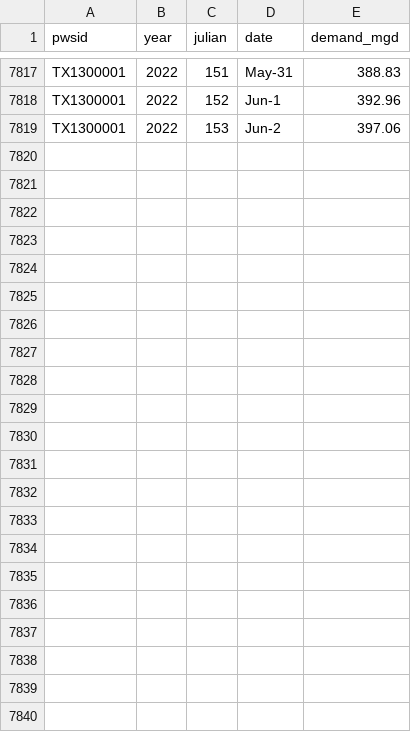
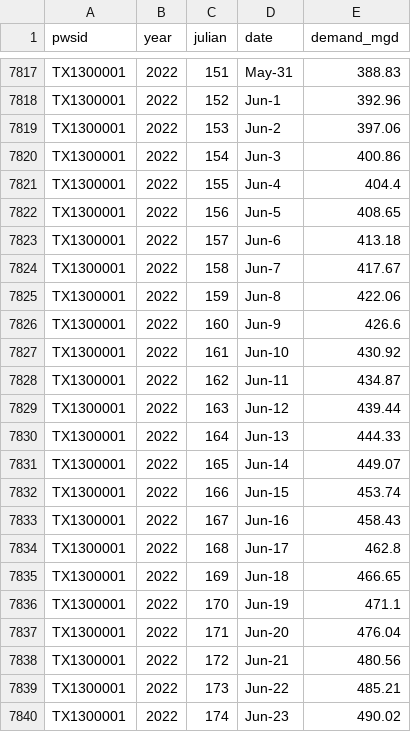
Before and after one commit to BoerneIoW/Boerne-Dashboard, a CSV file: boerne-water-supply/data/demand/all_demand_cum.csv, drawn as a sheet; only a part is shown, gaps mark what is left out.

```diff
--- a/boerne-water-supply/data/demand/all_demand_cum.csv
+++ b/boerne-water-supply/data/demand/all_demand_cum.csv
@@ -7819 +7819,22 @@
 "TX1300001",2022,153,"Jun-2",397.06
+"TX1300001",2022,154,"Jun-3",400.86
+"TX1300001",2022,155,"Jun-4",404.4
+"TX1300001",2022,156,"Jun-5",408.65
+"TX1300001",2022,157,"Jun-6",413.18
+"TX1300001",2022,158,"Jun-7",417.67
+"TX1300001",2022,159,"Jun-8",422.06
+"TX1300001",2022,160,"Jun-9",426.6
+"TX1300001",2022,161,"Jun-10",430.92
+"TX1300001",2022,162,"Jun-11",434.87
+"TX1300001",2022,163,"Jun-12",439.44
+"TX1300001",2022,164,"Jun-13",444.33
+"TX1300001",2022,165,"Jun-14",449.07
+"TX1300001",2022,166,"Jun-15",453.74
+"TX1300001",2022,167,"Jun-16",458.43
+"TX1300001",2022,168,"Jun-17",462.8
+"TX1300001",2022,169,"Jun-18",466.65
+"TX1300001",2022,170,"Jun-19",471.1
+"TX1300001",2022,171,"Jun-20",476.04
+"TX1300001",2022,172,"Jun-21",480.56
+"TX1300001",2022,173,"Jun-22",485.21
+"TX1300001",2022,174,"Jun-23",490.02
```
Also changed, not shown: boerne-water-supply/data/demand/all_demand_by_source.csv, boerne-water-supply/data/demand/all_reclaimed_percent_of_total.csv, 8 other files.
